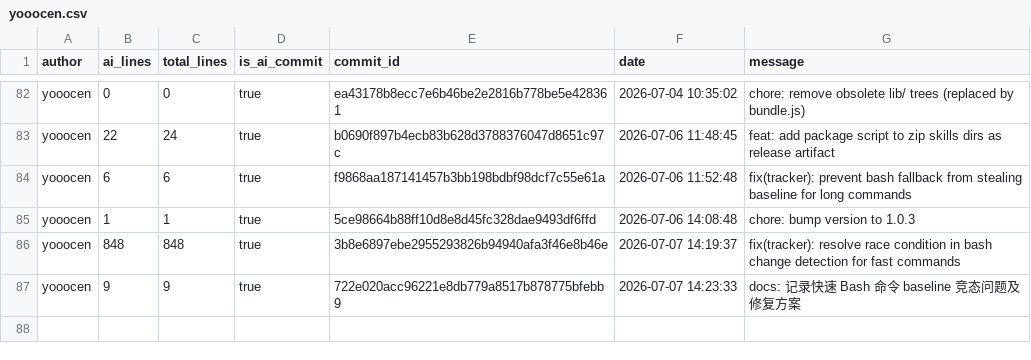
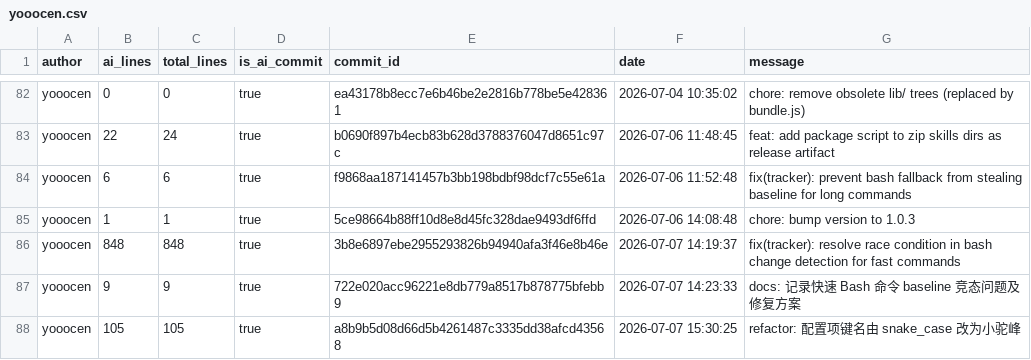
Before and after one commit to JohnJAS/git-code-tracker, a CSV file: .ai-tracking/yooocen.csv, drawn as a sheet; only a part is shown, gaps mark what is left out; the diff names each change by its address in the sheet, - before the commit and + after, or states it on an @@ line.

Commit message:
refactor: 配置项键名由 snake_case 改为小驼峰
[custom]

```diff
--- a/.ai-tracking/yooocen.csv
+++ b/.ai-tracking/yooocen.csv
+row 88: yooocen | 105 | 105 | true | a8b9b5d08d66d5b4261487c3335dd38afcd43568 | 2026-07-07 15:30:25 | refactor: 配置项键名由 snake_case 改为小驼峰
```
